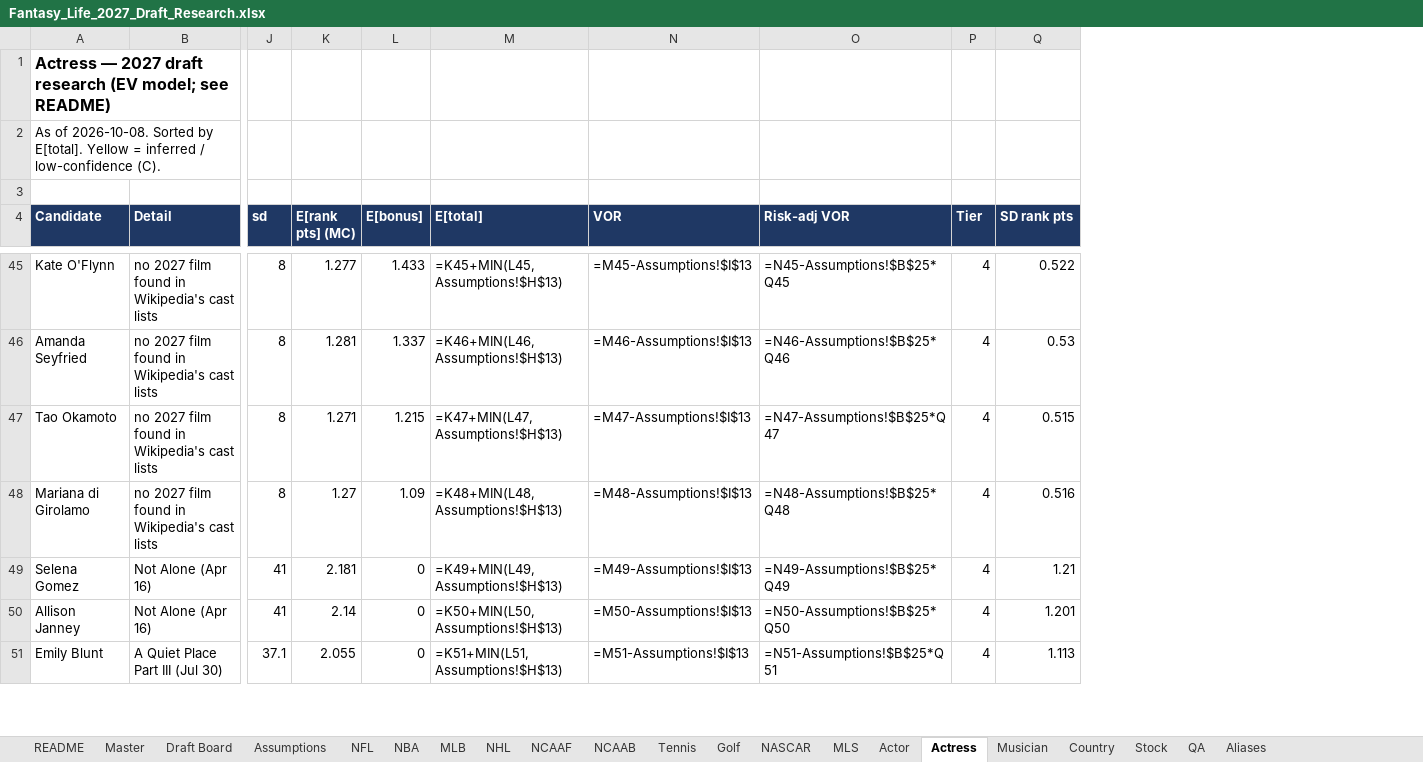
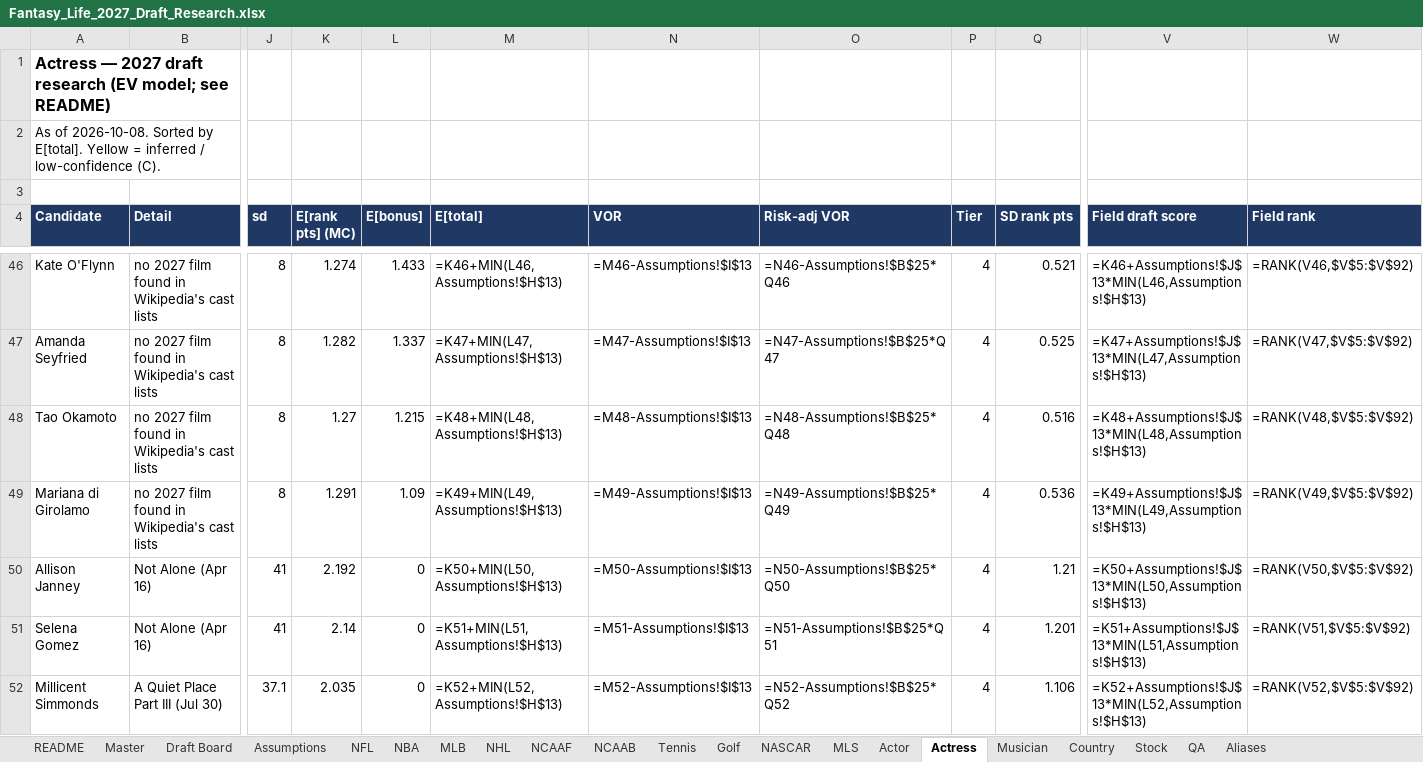
Before and after one commit to akorch16/fantasy_life, an Excel workbook: draft_guide/Fantasy_Life_2027_Draft_Research.xlsx, sheet Actress, drawn as a sheet; only a part is shown, gaps mark what is left out; values as stored, in another font and other column widths than the file's, no borders; formulas without a stored value are shown as written; removed rows and columns are numbered as before the commit, all else as after; rows hold the shown columns only; the diff covers the shown part only; the diff names each change by its address in the sheet, - before the commit and + after, or states it on an @@ line.

```diff
--- a/draft_guide/Fantasy_Life_2027_Draft_Research.xlsx (sheet Actress)
+++ b/draft_guide/Fantasy_Life_2027_Draft_Research.xlsx (sheet Actress)
+column V (Field draft score), rows 46-50: =K46+Assumptions!$J$13*MIN(L46,Assumptions!$H$13) | =K47+Assumptions!$J$13*MIN(L47,Assumptions!$H$13) | =K48+Assumptions!$J$13*MIN(L48,Assumptions!$H$13) | =K49+Assumptions!$J$13*MIN(L49,Assumptions!$H$13) | =K50+Assumptions!$J$13*MIN(L50,Assumptions!$H$13); row 52: =K52+Assumptions!$J$13*MIN(L52,Assumptions!$H$13)
+column W (Field rank), rows 46-50: =RANK(V46,$V$5:$V$92) | =RANK(V47,$V$5:$V$92) | =RANK(V48,$V$5:$V$92) | =RANK(V49,$V$5:$V$92) | =RANK(V50,$V$5:$V$92); row 52: =RANK(V52,$V$5:$V$92)
-K46 (E[rank pts] (MC)): 1.277
+K46 (E[rank pts] (MC)): 1.274
-M46 (E[total]): =K45+MIN(L45,Assumptions!$H$13)
+M46 (E[total]): =K46+MIN(L46,Assumptions!$H$13)
-N46 (VOR): =M45-Assumptions!$I$13
+N46 (VOR): =M46-Assumptions!$I$13
-O46 (Risk-adj VOR): =N45-Assumptions!$B$25*Q45
+O46 (Risk-adj VOR): =N46-Assumptions!$B$25*Q46
-Q46 (SD rank pts): 0.522
+Q46 (SD rank pts): 0.521
-K47 (E[rank pts] (MC)): 1.281
+K47 (E[rank pts] (MC)): 1.282
-M47 (E[total]): =K46+MIN(L46,Assumptions!$H$13)
+M47 (E[total]): =K47+MIN(L47,Assumptions!$H$13)
-N47 (VOR): =M46-Assumptions!$I$13
+N47 (VOR): =M47-Assumptions!$I$13
-O47 (Risk-adj VOR): =N46-Assumptions!$B$25*Q46
+O47 (Risk-adj VOR): =N47-Assumptions!$B$25*Q47
-Q47 (SD rank pts): 0.53
+Q47 (SD rank pts): 0.525
-K48 (E[rank pts] (MC)): 1.271
+K48 (E[rank pts] (MC)): 1.27
-M48 (E[total]): =K47+MIN(L47,Assumptions!$H$13)
+M48 (E[total]): =K48+MIN(L48,Assumptions!$H$13)
-N48 (VOR): =M47-Assumptions!$I$13
+N48 (VOR): =M48-Assumptions!$I$13
-O48 (Risk-adj VOR): =N47-Assumptions!$B$25*Q47
+O48 (Risk-adj VOR): =N48-Assumptions!$B$25*Q48
-Q48 (SD rank pts): 0.515
+Q48 (SD rank pts): 0.516
-K49 (E[rank pts] (MC)): 1.27
+K49 (E[rank pts] (MC)): 1.291
-M49 (E[total]): =K48+MIN(L48,Assumptions!$H$13)
+M49 (E[total]): =K49+MIN(L49,Assumptions!$H$13)
-N49 (VOR): =M48-Assumptions!$I$13
+N49 (VOR): =M49-Assumptions!$I$13
-O49 (Risk-adj VOR): =N48-Assumptions!$B$25*Q48
+O49 (Risk-adj VOR): =N49-Assumptions!$B$25*Q49
-Q49 (SD rank pts): 0.516
+Q49 (SD rank pts): 0.536
-row 49: Selena Gomez | Not Alone (Apr 16) | 41 | 2.181 | 0 | =K49+MIN(L49,Assumptions!$H$13) | =M49-Assumptions!$I$13 | =N49-Assumptions!$B$25*Q49 | 4 | 1.21
-K50 (E[rank pts] (MC)): 2.14
+K50 (E[rank pts] (MC)): 2.192
-Q50 (SD rank pts): 1.201
+Q50 (SD rank pts): 1.21
+row 51: Selena Gomez | Not Alone (Apr 16) | 41 | 2.14 | 0 | =K51+MIN(L51,Assumptions!$H$13) | =M51-Assumptions!$I$13 | =N51-Assumptions!$B$25*Q51 | 4 | 1.201 | =K51+Assumptions!$J$13*MIN(L51,Assumptions!$H$13) | =RANK(V51,$V$5:$V$92)
-A52 (Candidate): Emily Blunt
+A52 (Candidate): Millicent Simmonds
-K52 (E[rank pts] (MC)): 2.055
+K52 (E[rank pts] (MC)): 2.035
-M52 (E[total]): =K51+MIN(L51,Assumptions!$H$13)
+M52 (E[total]): =K52+MIN(L52,Assumptions!$H$13)
-N52 (VOR): =M51-Assumptions!$I$13
+N52 (VOR): =M52-Assumptions!$I$13
-O52 (Risk-adj VOR): =N51-Assumptions!$B$25*Q51
+O52 (Risk-adj VOR): =N52-Assumptions!$B$25*Q52
-Q52 (SD rank pts): 1.113
+Q52 (SD rank pts): 1.106
```
Also changed, not shown: 14 added rows, 13 removed rows and 159 edited cells elsewhere in this sheet, sheet Draft Board, sheet Country, sheet MLB, sheet MLS, sheet NASCAR, sheet NCAAB, 13 more sheets, 6 other files.
